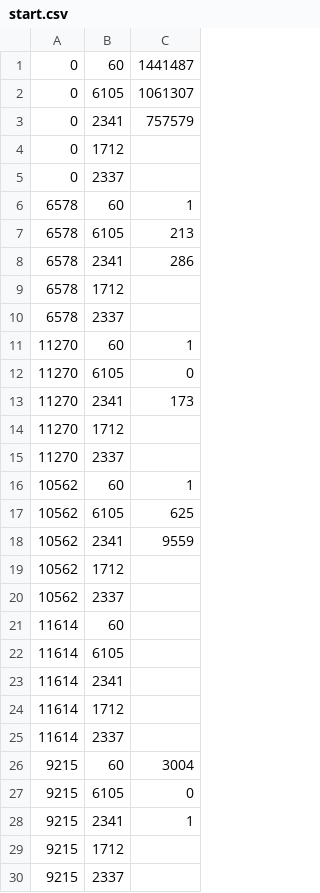
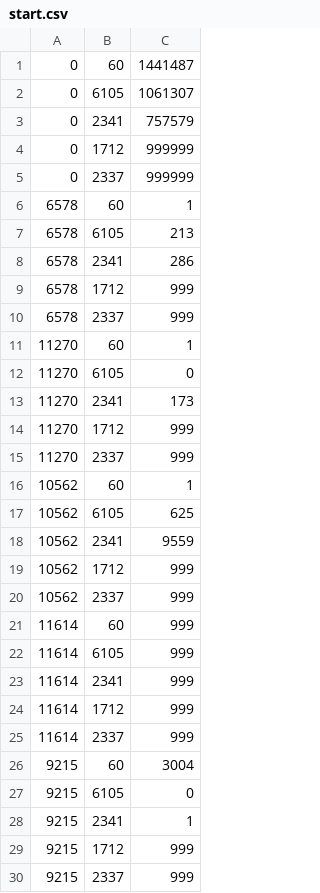
Before and after one commit to saitoxu/AdAuction, a CSV file: src/start.csv, drawn as a sheet.

```diff
--- a/src/start.csv
+++ b/src/start.csv
@@ -3,4 +3,4 @@
 0,2341,757579
-0,1712,
-0,2337,
+0,1712,999999
+0,2337,999999
 6578,60,1
@@ -8,4 +8,4 @@
 6578,2341,286
-6578,1712,
-6578,2337,
+6578,1712,999
+6578,2337,999
 11270,60,1
@@ -13,4 +13,4 @@
 11270,2341,173
-11270,1712,
-11270,2337,
+11270,1712,999
+11270,2337,999
 10562,60,1
@@ -18,9 +18,9 @@
 10562,2341,9559
-10562,1712,
-10562,2337,
-11614,60,
-11614,6105,
-11614,2341,
-11614,1712,
-11614,2337,
+10562,1712,999
+10562,2337,999
+11614,60,999
+11614,6105,999
+11614,2341,999
+11614,1712,999
+11614,2337,999
 9215,60,3004
@@ -28,3 +28,3 @@
 9215,2341,1
-9215,1712,
-9215,2337,
+9215,1712,999
+9215,2337,999
```
Also changed, not shown: bin/start.csv, 4 other files.
